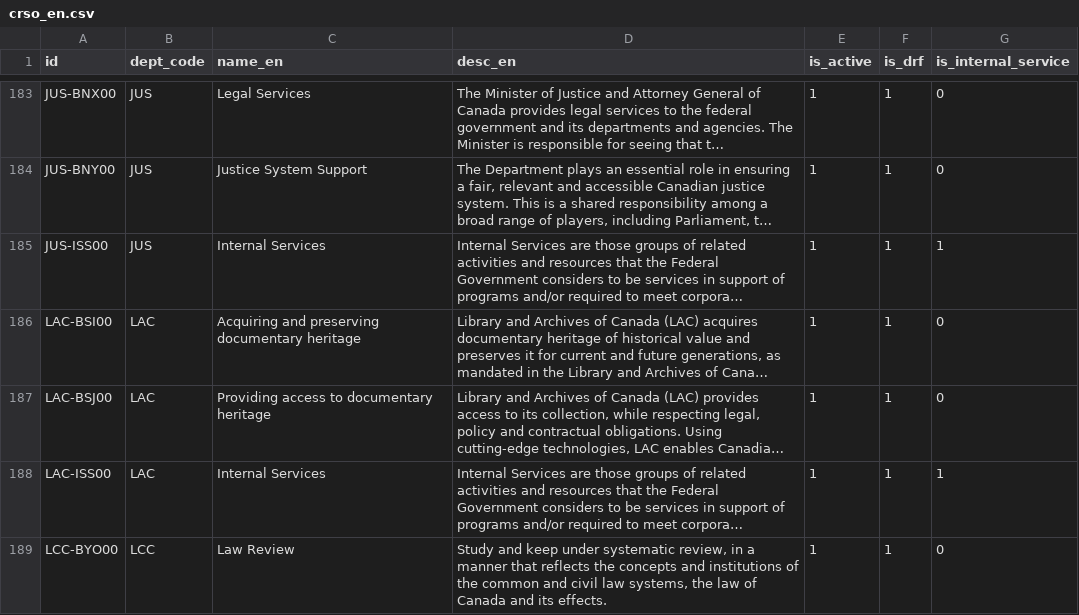
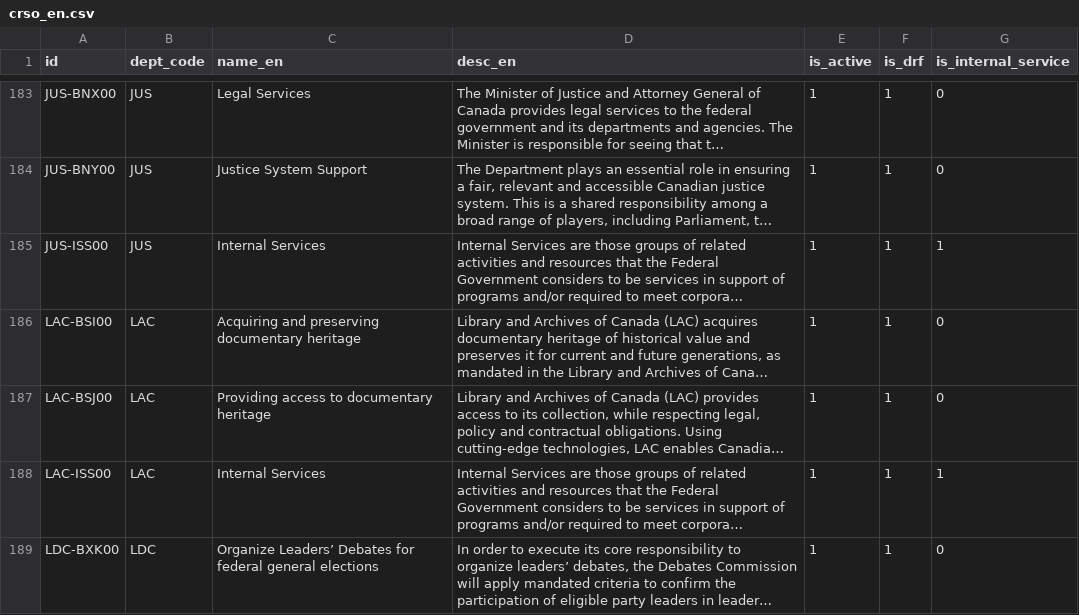
Before and after one commit to TBS-EACPD/infobase, a CSV file: data/crso_en.csv, drawn as a sheet; only a part is shown, gaps mark what is left out; the shorter side is filled out with more unchanged rows; long unchanged cells end in …; the diff covers the shown part only; the diff names each change by its address in the sheet, - before the commit and + after, or states it on an @@ line.

```diff
--- a/data/crso_en.csv
+++ b/data/crso_en.csv
-row 189: LCC-BYO00 | LCC | Law Review | Study and keep under systematic review, in a manner that reflects the concepts and institutions of the common and civil law systems, the law of Canada and its effects. | 1 | 1 | 0
```
Also changed, not shown: 2 removed rows and 1 edited cell elsewhere in this file, data/crso.csv, data/crso_fr.csv, 7 other files.
